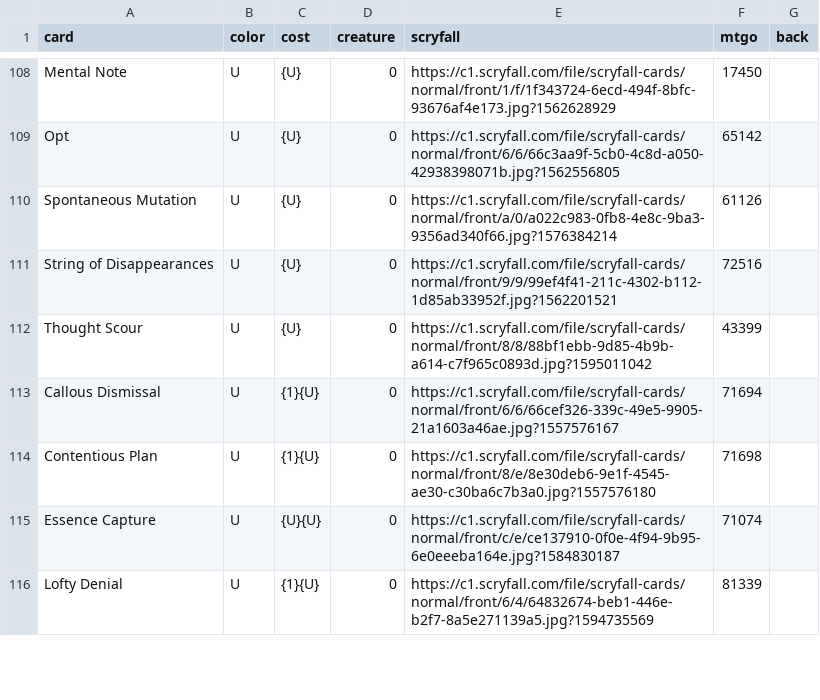
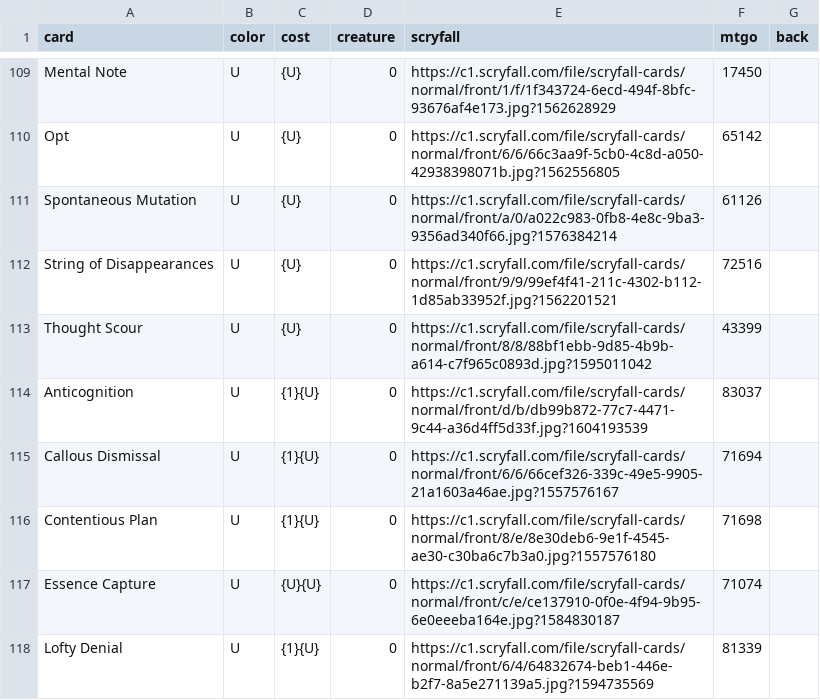
Before and after one commit to ajlvi/cube-draft, a CSV file: app/static/andrew_cube.csv, drawn as a sheet; only a part is shown, gaps mark what is left out; the diff covers the shown part only.

```diff
--- a/app/static/andrew_cube.csv
+++ b/app/static/andrew_cube.csv
@@ -112,2 +113,3 @@ String of Disappearances,U,{U},0,https://c1.scryfall.com/file/scryfall-cards/nor
 Thought Scour,U,{U},0,https://c1.scryfall.com/file/scryfall-cards/normal/front/8/8/88bf1ebb-9d85-4b9b-a614-c7f965c0893d.jpg?1595011042,43399,
+Anticognition,U,{1}{U},0,https://c1.scryfall.com/file/scryfall-cards/normal/front/d/b/db99b872-77c7-4471-9c44-a36d4ff5d33f.jpg?1604193539,83037,
 Callous Dismissal,U,{1}{U},0,https://c1.scryfall.com/file/scryfall-cards/normal/front/6/6/66cef326-339c-49e5-9905-21a1603a46ae.jpg?1557576167,71694,
```
Also changed, not shown: 10 added rows and 11 removed rows elsewhere in this file.
